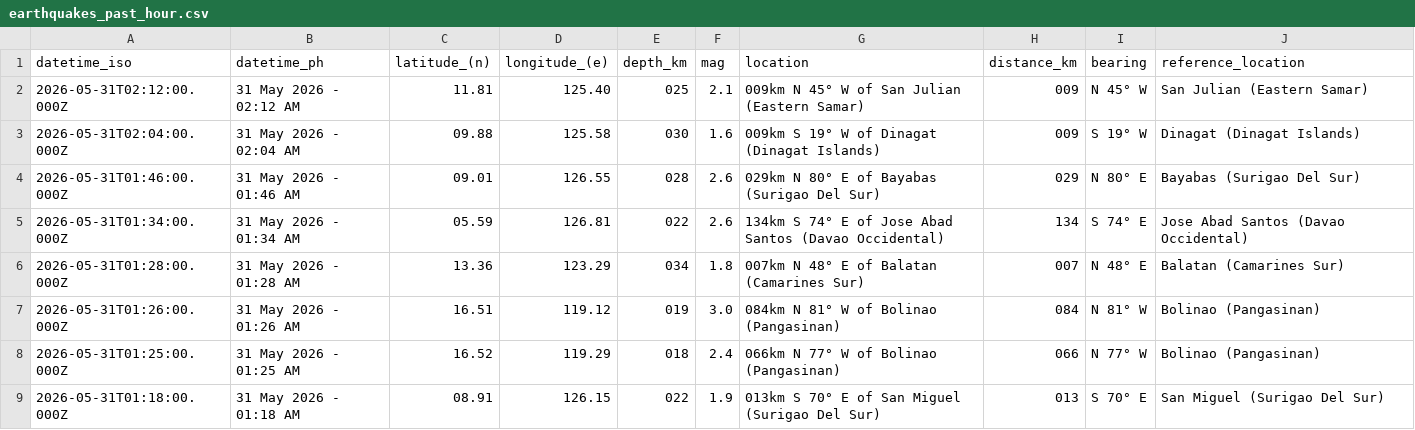
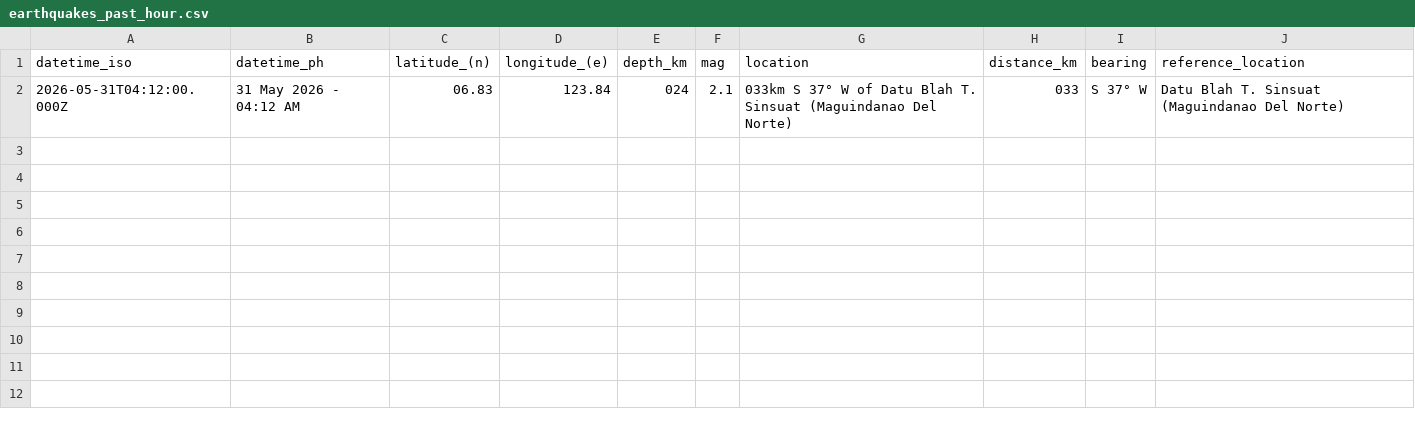
Before and after one commit to chamthesleeptalker/earthquake-tracker, a CSV file: earthquakes_past_hour.csv, drawn as a sheet.

```diff
--- a/earthquakes_past_hour.csv
+++ b/earthquakes_past_hour.csv
@@ -1,9 +1,2 @@
 datetime_iso,datetime_ph,latitude_(n),longitude_(e),depth_km,mag,location,distance_km,bearing,reference_location
-2026-05-31T02:12:00.000Z,31 May 2026 - 02:12 AM,11.81,125.40,025,2.1,009km N 45° W of San Julian (Eastern Samar),009,N 45° W,San Julian (Eastern Samar)
-2026-05-31T02:04:00.000Z,31 May 2026 - 02:04 AM,09.88,125.58,030,1.6,009km S 19° W of Dinagat (Dinagat Islands),009,S 19° W,Dinagat (Dinagat Islands)
-2026-05-31T01:46:00.000Z,31 May 2026 - 01:46 AM,09.01,126.55,028,2.6,029km N 80° E of Bayabas (Surigao Del Sur),029,N 80° E,Bayabas (Surigao Del Sur)
-2026-05-31T01:34:00.000Z,31 May 2026 - 01:34 AM,05.59,126.81,022,2.6,134km S 74° E of Jose Abad Santos (Davao Occidental),134,S 74° E,Jose Abad Santos (Davao Occidental)
-2026-05-31T01:28:00.000Z,31 May 2026 - 01:28 AM,13.36,123.29,034,1.8,007km N 48° E of Balatan (Camarines Sur),007,N 48° E,Balatan (Camarines Sur)
-2026-05-31T01:26:00.000Z,31 May 2026 - 01:26 AM,16.51,119.12,019,3.0,084km N 81° W of Bolinao (Pangasinan),084,N 81° W,Bolinao (Pangasinan)
-2026-05-31T01:25:00.000Z,31 May 2026 - 01:25 AM,16.52,119.29,018,2.4,066km N 77° W of Bolinao (Pangasinan),066,N 77° W,Bolinao (Pangasinan)
-2026-05-31T01:18:00.000Z,31 May 2026 - 01:18 AM,08.91,126.15,022,1.9,013km S 70° E of San Miguel (Surigao Del Sur),013,S 70° E,San Miguel (Surigao Del Sur)
+2026-05-31T04:12:00.000Z,31 May 2026 - 04:12 AM,06.83,123.84,024,2.1,033km S 37° W of Datu Blah T. Sinsuat (Maguindanao Del Norte),033,S 37° W,Datu Blah T. Sinsuat (Maguindanao Del Norte)
```
Also changed, not shown: earthquake_summary_stats.csv, earthquakes_past_24_hours.csv, 5 other files.
